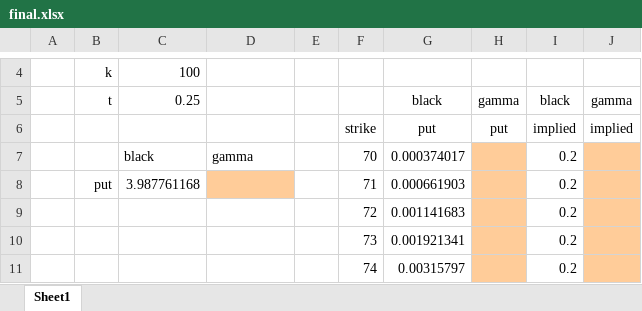
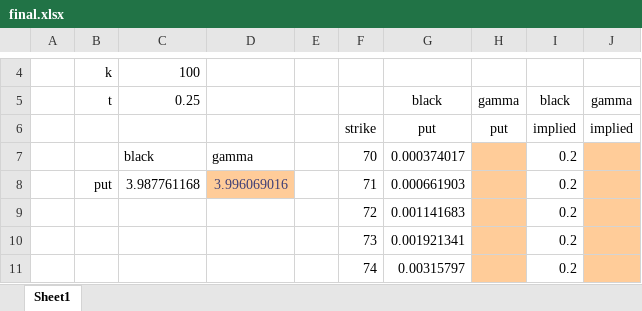
Before and after one commit to njsxtc/final, an Excel workbook: final.xlsx, sheet Sheet1, drawn as a sheet; only a part is shown, gaps mark what is left out; values as stored, in another font and other column widths than the file's, no borders; the diff names each change by its address in the sheet, - before the commit and + after, or states it on an @@ line.

```diff
--- a/final.xlsx (sheet Sheet1)
+++ b/final.xlsx (sheet Sheet1)
-D8: (empty)
+D8: 3.996069016
```
Also changed, not shown: 2 other files.
